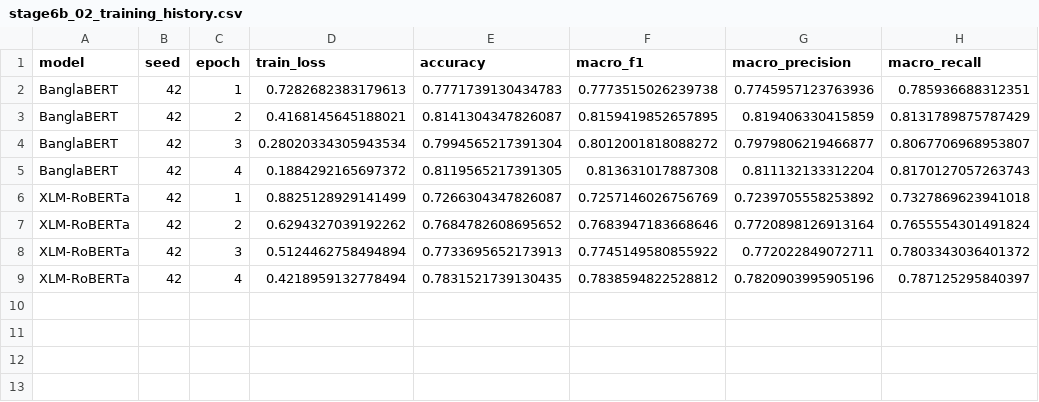
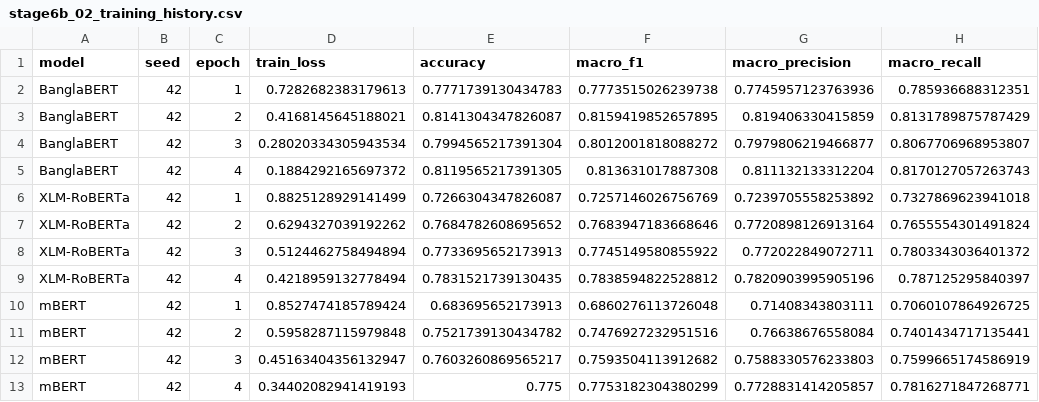
Before and after one commit to ankita6876/bangla-sentiment-research, a CSV file: research_stage6b/tables/stage6b_02_training_history.csv, drawn as a sheet; the diff names each change by its address in the sheet, - before the commit and + after, or states it on an @@ line.

```diff
--- a/research_stage6b/tables/stage6b_02_training_history.csv
+++ b/research_stage6b/tables/stage6b_02_training_history.csv
+row 10: mBERT | 42 | 1 | 0.8527474185789424 | 0.683695652173913 | 0.6860276113726048 | 0.71408343803111 | 0.7060107864926725
+row 11: mBERT | 42 | 2 | 0.5958287115979848 | 0.7521739130434782 | 0.7476927232951516 | 0.76638676558084 | 0.7401434717135441
+row 12: mBERT | 42 | 3 | 0.45163404356132947 | 0.7603260869565217 | 0.7593504113912682 | 0.7588330576233803 | 0.7599665174586919
+row 13: mBERT | 42 | 4 | 0.34402082941419193 | 0.775 | 0.7753182304380299 | 0.7728831414205857 | 0.7816271847268771
```
Also changed, not shown: research_stage6b/tables/stage6b_01_model_results.csv, research_stage6b/tables/stage6b_03_classwise_results.csv, 5 other files.
